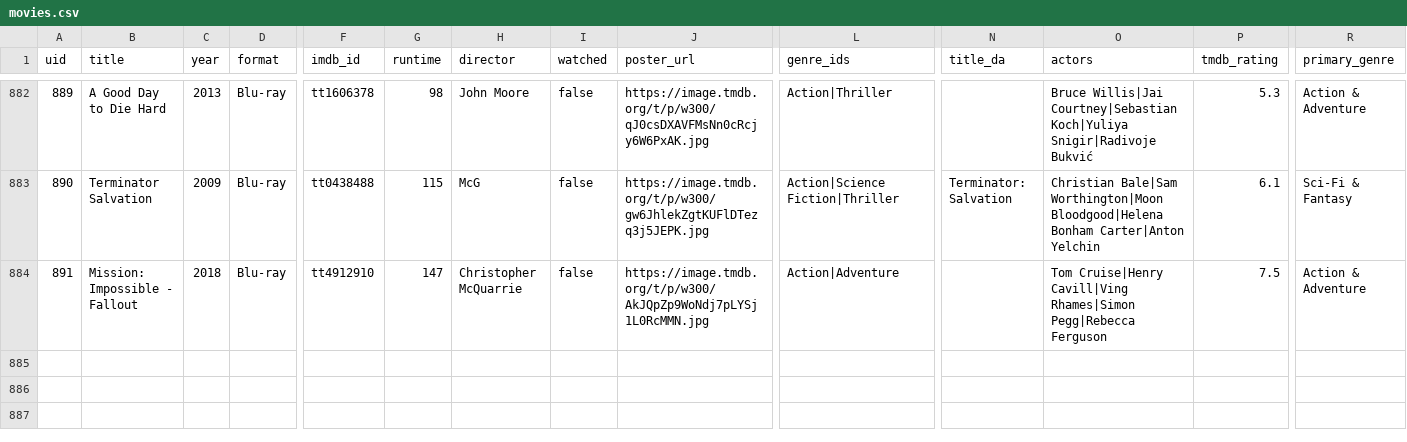
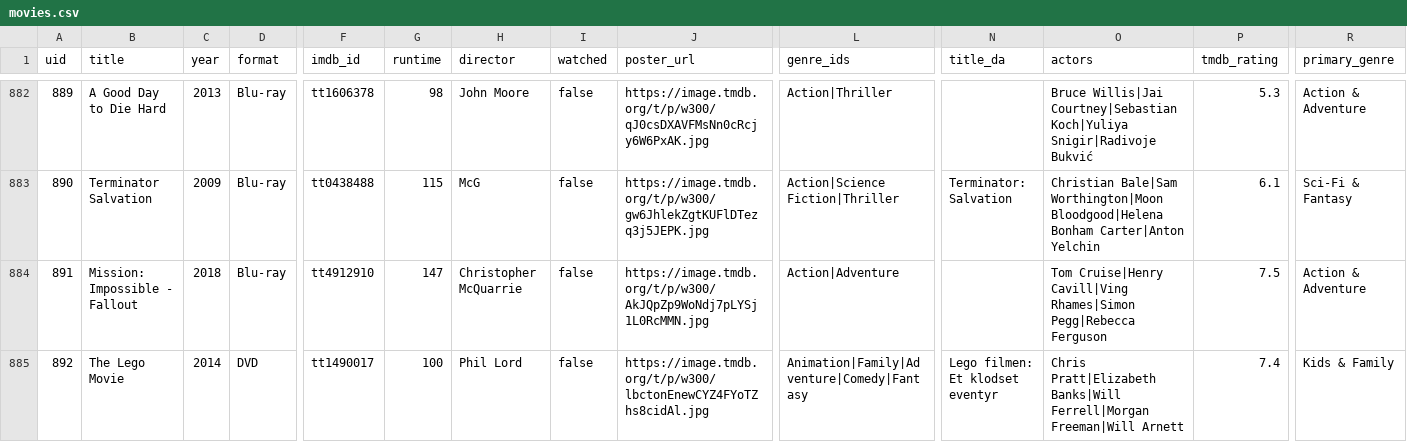
Before and after one commit to wonderdk/bekindrewind, a CSV file: movies.csv, drawn as a sheet; only a part is shown, gaps mark what is left out; rows hold the shown columns only; the diff names each change by its address in the sheet, - before the commit and + after, or states it on an @@ line.

Commit message:
Add to collection: The Lego Movie

```diff
--- a/movies.csv
+++ b/movies.csv
+row 885: 892 | The Lego Movie | 2014 | DVD | tt1490017 | 100 | Phil Lord | false | https://image.tmdb.org/t/p/w300/lbctonEnewCYZ4FYoTZhs8cidAl.jpg | Animation|Family|Adventure|Comedy|Fantasy | Lego filmen: Et klodset eventyr | Chris Pratt|Elizabeth Banks|Will Ferrell|Morgan Freeman|Will Arnett | 7.4 | Kids & Family
```
